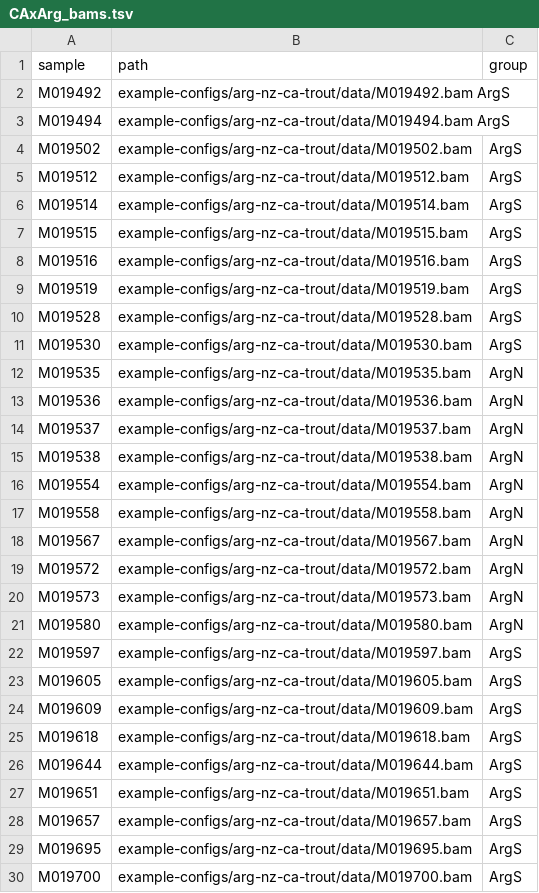
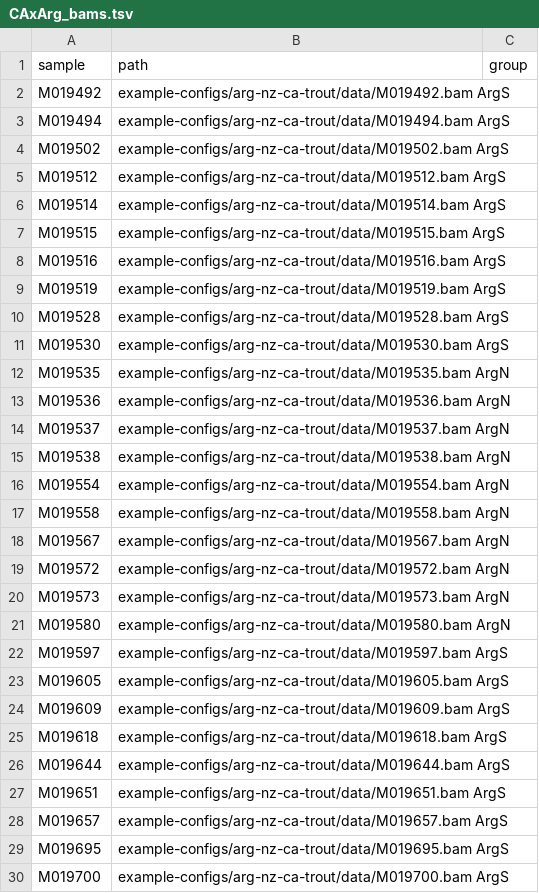
Before and after one commit to carolazari/mega-lcwgs-pw-fst-snakeflow, a TSV file: example-configs/arg-nz-ca-trout/conf/CAxArg_bams.tsv, drawn as a sheet; only a part is shown; the diff covers the shown part only.

Commit message:
up

```diff
--- a/example-configs/arg-nz-ca-trout/conf/CAxArg_bams.tsv
+++ b/example-configs/arg-nz-ca-trout/conf/CAxArg_bams.tsv
@@ -4,27 +4,27 @@ M019494	example-configs/arg-nz-ca-trout/data/M019494.bam  ArgS
-M019502	example-configs/arg-nz-ca-trout/data/M019502.bam	ArgS
-M019512	example-configs/arg-nz-ca-trout/data/M019512.bam	ArgS
-M019514	example-configs/arg-nz-ca-trout/data/M019514.bam	ArgS
-M019515	example-configs/arg-nz-ca-trout/data/M019515.bam	ArgS
-M019516	example-configs/arg-nz-ca-trout/data/M019516.bam	ArgS
-M019519	example-configs/arg-nz-ca-trout/data/M019519.bam	ArgS
-M019528	example-configs/arg-nz-ca-trout/data/M019528.bam	ArgS
-M019530	example-configs/arg-nz-ca-trout/data/M019530.bam	ArgS
-M019535	example-configs/arg-nz-ca-trout/data/M019535.bam	ArgN
-M019536	example-configs/arg-nz-ca-trout/data/M019536.bam	ArgN
-M019537	example-configs/arg-nz-ca-trout/data/M019537.bam	ArgN
-M019538	example-configs/arg-nz-ca-trout/data/M019538.bam	ArgN
-M019554	example-configs/arg-nz-ca-trout/data/M019554.bam	ArgN
-M019558	example-configs/arg-nz-ca-trout/data/M019558.bam	ArgN
-M019567	example-configs/arg-nz-ca-trout/data/M019567.bam	ArgN
-M019572	example-configs/arg-nz-ca-trout/data/M019572.bam	ArgN
-M019573	example-configs/arg-nz-ca-trout/data/M019573.bam	ArgN
-M019580	example-configs/arg-nz-ca-trout/data/M019580.bam	ArgN
-M019597	example-configs/arg-nz-ca-trout/data/M019597.bam	ArgS
-M019605	example-configs/arg-nz-ca-trout/data/M019605.bam	ArgS
-M019609	example-configs/arg-nz-ca-trout/data/M019609.bam	ArgS
-M019618	example-configs/arg-nz-ca-trout/data/M019618.bam	ArgS
-M019644	example-configs/arg-nz-ca-trout/data/M019644.bam	ArgS
-M019651	example-configs/arg-nz-ca-trout/data/M019651.bam	ArgS
-M019657	example-configs/arg-nz-ca-trout/data/M019657.bam	ArgS
-M019695	example-configs/arg-nz-ca-trout/data/M019695.bam	ArgS
-M019700	example-configs/arg-nz-ca-trout/data/M019700.bam	ArgS
+M019502	example-configs/arg-nz-ca-trout/data/M019502.bam ArgS
+M019512	example-configs/arg-nz-ca-trout/data/M019512.bam ArgS
+M019514	example-configs/arg-nz-ca-trout/data/M019514.bam ArgS
+M019515	example-configs/arg-nz-ca-trout/data/M019515.bam ArgS
+M019516	example-configs/arg-nz-ca-trout/data/M019516.bam ArgS
+M019519	example-configs/arg-nz-ca-trout/data/M019519.bam ArgS
+M019528	example-configs/arg-nz-ca-trout/data/M019528.bam ArgS
+M019530	example-configs/arg-nz-ca-trout/data/M019530.bam ArgS
+M019535	example-configs/arg-nz-ca-trout/data/M019535.bam ArgN
+M019536	example-configs/arg-nz-ca-trout/data/M019536.bam ArgN
+M019537	example-configs/arg-nz-ca-trout/data/M019537.bam ArgN
+M019538	example-configs/arg-nz-ca-trout/data/M019538.bam ArgN
+M019554	example-configs/arg-nz-ca-trout/data/M019554.bam ArgN
+M019558	example-configs/arg-nz-ca-trout/data/M019558.bam ArgN
+M019567	example-configs/arg-nz-ca-trout/data/M019567.bam ArgN
+M019572	example-configs/arg-nz-ca-trout/data/M019572.bam ArgN
+M019573	example-configs/arg-nz-ca-trout/data/M019573.bam ArgN
+M019580	example-configs/arg-nz-ca-trout/data/M019580.bam ArgN
+M019597	example-configs/arg-nz-ca-trout/data/M019597.bam ArgS
+M019605	example-configs/arg-nz-ca-trout/data/M019605.bam ArgS
+M019609	example-configs/arg-nz-ca-trout/data/M019609.bam ArgS
+M019618	example-configs/arg-nz-ca-trout/data/M019618.bam ArgS
+M019644	example-configs/arg-nz-ca-trout/data/M019644.bam ArgS
+M019651	example-configs/arg-nz-ca-trout/data/M019651.bam ArgS
+M019657	example-configs/arg-nz-ca-trout/data/M019657.bam ArgS
+M019695	example-configs/arg-nz-ca-trout/data/M019695.bam ArgS
+M019700	example-configs/arg-nz-ca-trout/data/M019700.bam ArgS
```
Also changed, not shown: 58 edited cells elsewhere in this file.
